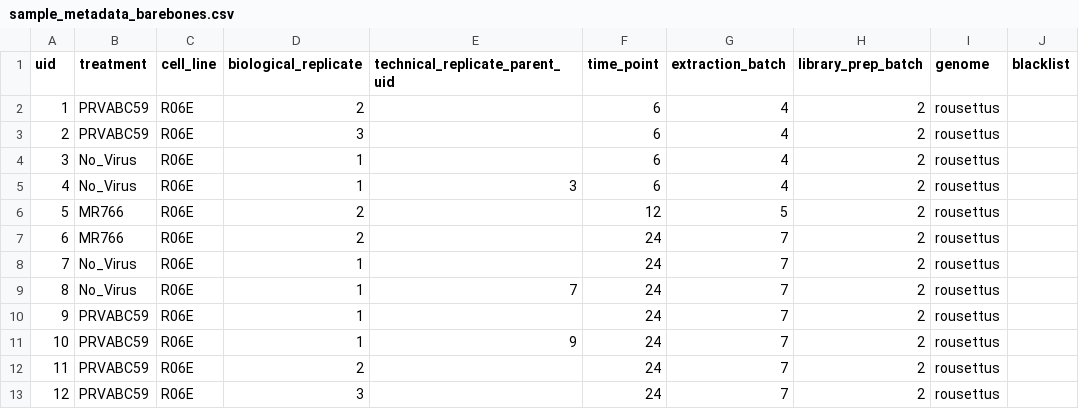
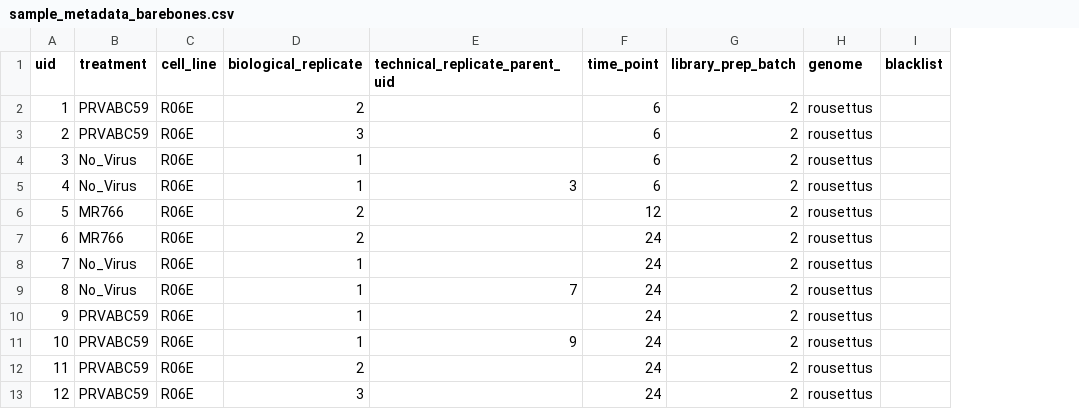
Before and after one commit to viralemergence/rna-seq-analysis-utils, a CSV file: example_workflow/sample_metadata_barebones.csv, drawn as a sheet; only a part is shown; the diff names each change by its address in the sheet, - before the commit and + after, or states it on an @@ line.

Commit message:
fix: dropped extra column

```diff
--- a/example_workflow/sample_metadata_barebones.csv
+++ b/example_workflow/sample_metadata_barebones.csv
-column G (extraction_batch), rows 2-13: 4 | 4 | 4 | 4 | 5 | 7 | 7 | 7 | 7 | 7 | 7 | 7
```
